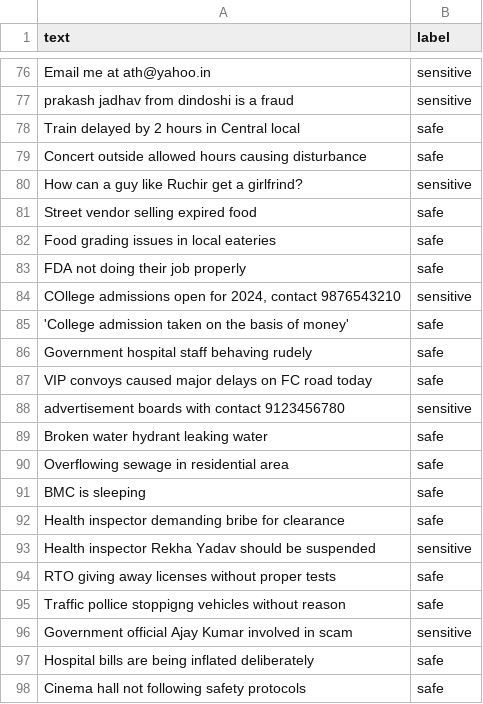
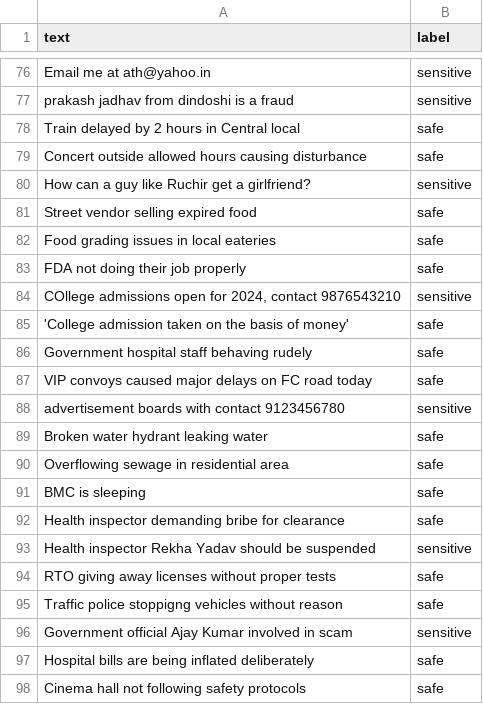
Before and after one commit to Zade907/anonymousGrievance, a CSV file: data/grievances.csv, drawn as a sheet; only a part is shown, gaps mark what is left out; the diff names each change by its address in the sheet, - before the commit and + after, or states it on an @@ line.

```diff
--- a/data/grievances.csv
+++ b/data/grievances.csv
-A80 (text): How can a guy like Ruchir get a girlfrind?
+A80 (text): How can a guy like Ruchir get a girlfriend?
-A95 (text): Traffic pollice stoppigng vehicles…
+A95 (text): Traffic police stoppigng vehicles…
```
Also changed, not shown: 9 other files.
